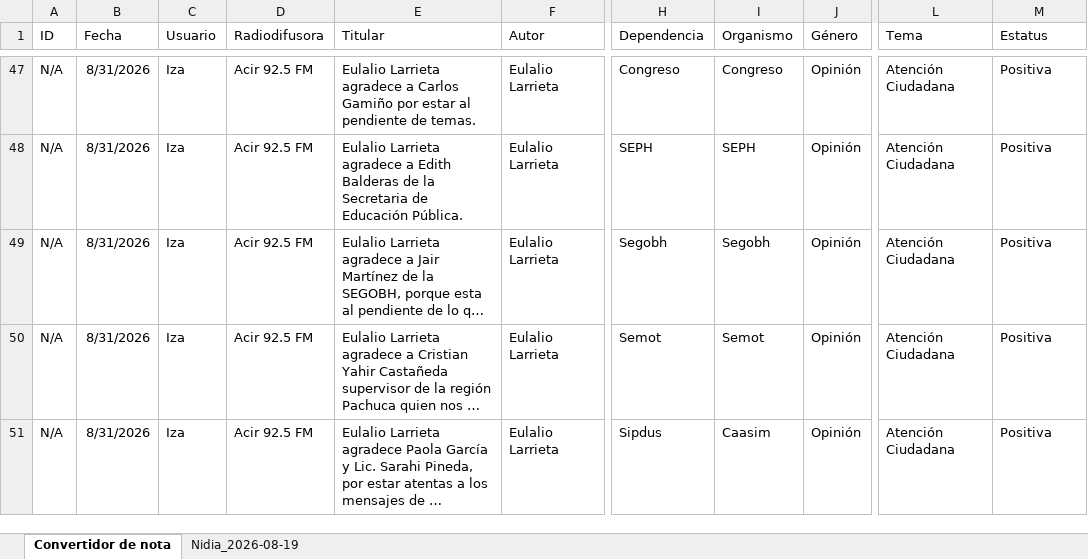
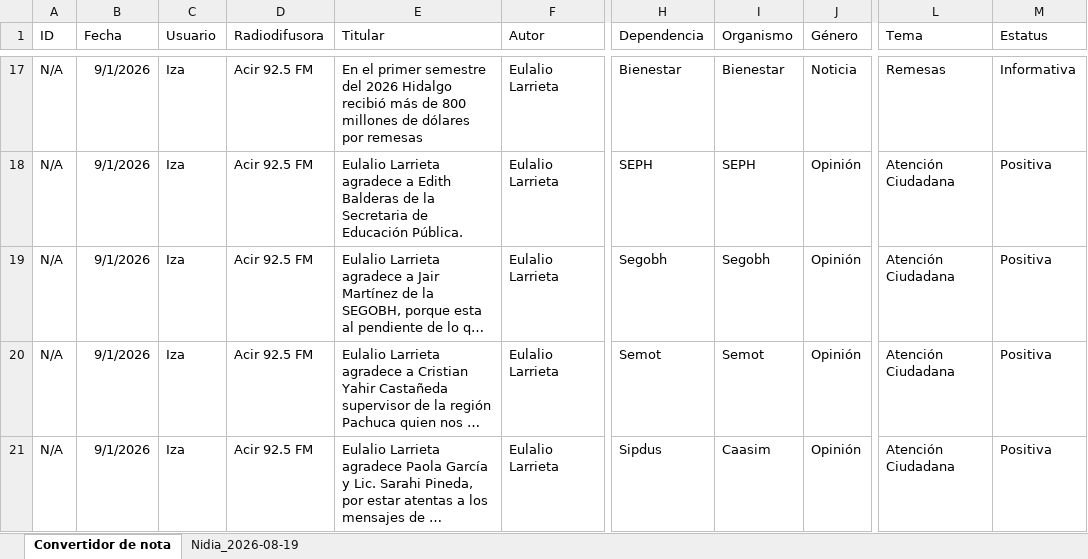
Before and after one commit to thelonious9/ReporteRadio, an Excel workbook: Convertidor de notas.xlsx, sheet Convertidor de nota, drawn as a sheet; only a part is shown, gaps mark what is left out; long unchanged cells end in …; values as stored, in another font and other column widths than the file's, no borders; table styles not drawn; addresses are those after the commit; the diff covers the shown part only; the diff names each change by its address in the sheet, - before the commit and + after, or states it on an @@ line.

```diff
--- a/Convertidor de notas.xlsx (sheet Convertidor de nota)
+++ b/Convertidor de notas.xlsx (sheet Convertidor de nota)
-B17:B21 (Fecha): 8/31/2026
+B17:B21 (Fecha): 9/1/2026
-E17 (Titular): Eulalio Larrieta agradece a Carlos Gamiño por estar al pendiente de temas.
+E17 (Titular): En el primer semestre del 2026 Hidalgo recibió más de 800 millones de dólares por remesas
-H17 (Dependencia): Congreso
+H17 (Dependencia): Bienestar
-I17 (Organismo): Congreso
+I17 (Organismo): Bienestar
-J17 (Género): Opinión
+J17 (Género): Noticia
-L17 (Tema): Atención Ciudadana
+L17 (Tema): Remesas
-M17 (Estatus): Positiva
+M17 (Estatus): Informativa
```
Also changed, not shown: 10 added rows, 63 removed rows and 117 edited cells elsewhere in this sheet, sheet Nidia_2026-08-19, Reporte_Radio - copia.xlsx, 3 other files.
